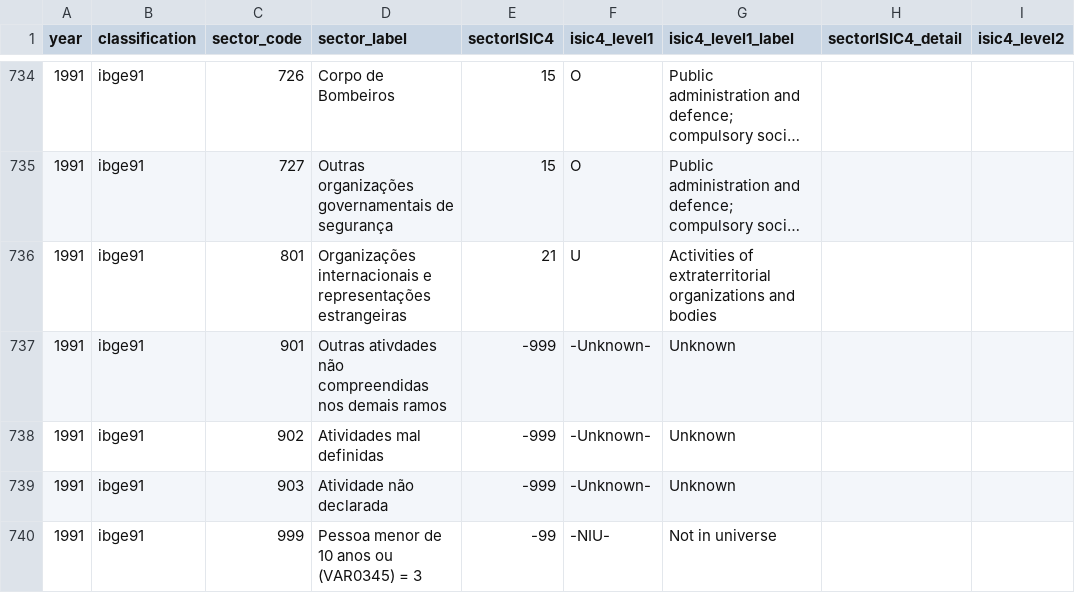
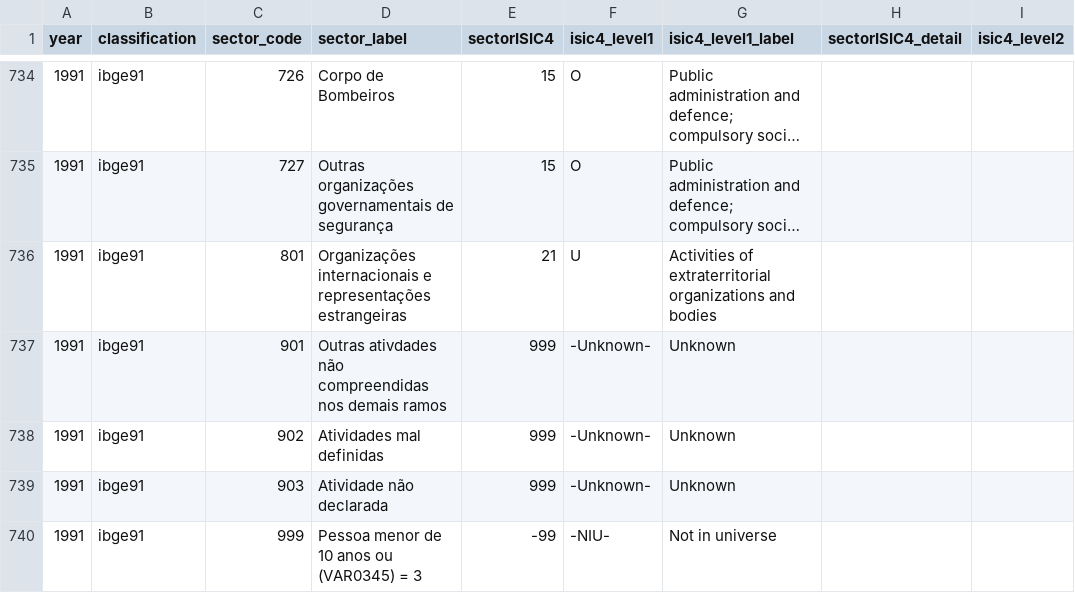
Before and after one commit to antrologos/harmonizeIBGE, a CSV file: inst/extdata/crosswalk_sector_isic4.csv, drawn as a sheet; only a part is shown, gaps mark what is left out; long unchanged cells end in …; the diff covers the shown part only; the diff names each change by its address in the sheet, - before the commit and + after, or states it on an @@ line.

Commit message:
isic 4 - crosswalk reviewed (2)

```diff
--- a/inst/extdata/crosswalk_sector_isic4.csv
+++ b/inst/extdata/crosswalk_sector_isic4.csv
-E737:E739 (sectorISIC4): -999
+E737:E739 (sectorISIC4): 999
```
Also changed, not shown: 13 edited cells elsewhere in this file.
